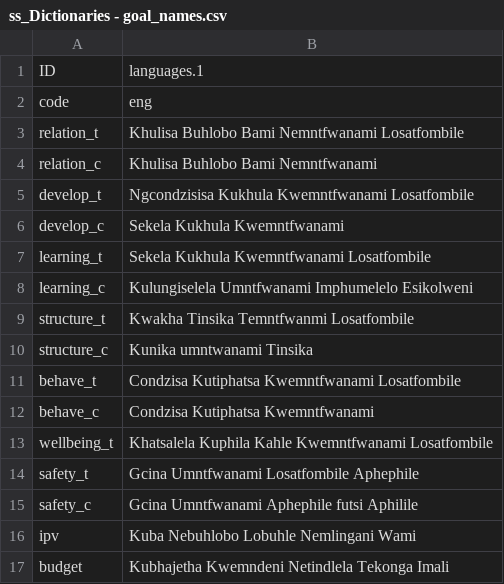
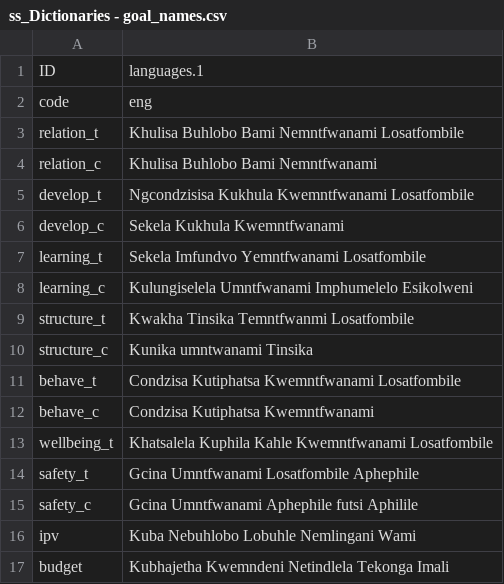
Before and after one commit to IDEMSInternational/plh-digital-content, a CSV file: translations/parent_text_v2/ss/ss_Dictionaries - goal_names.csv, drawn as a sheet.

Commit message:
New translations Dictionaries - goal_names.csv (Swati)

```diff
--- a/translations/parent_text_v2/ss/ss_Dictionaries - goal_names.csv
+++ b/translations/parent_text_v2/ss/ss_Dictionaries - goal_names.csv
@@ -6,3 +6,3 @@
 "develop_c","Sekela Kukhula Kwemntfwanami"
-"learning_t","Sekela Kukhula Kwemntfwanami Losatfombile"
+"learning_t","Sekela Imfundvo Yemntfwanami Losatfombile"
 "learning_c","Kulungiselela Umntfwanami Imphumelelo Esikolweni"
```
